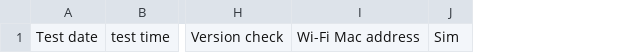
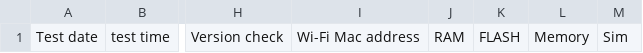
Before and after one commit to Micronet-Ltd/obc5_packages, a CSV file: ehang/QrtFactoryKit/BatchScript/Input/full_test_template.csv, drawn as a sheet; only a part is shown, gaps mark what is left out; the diff names each change by its address in the sheet, - before the commit and + after, or states it on an @@ line.

Commit message:
Added memory size (RAM/ROM) test

```diff
--- a/ehang/QrtFactoryKit/BatchScript/Input/full_test_template.csv
+++ b/ehang/QrtFactoryKit/BatchScript/Input/full_test_template.csv
+column J, row 1: RAM
+column K, row 1: FLASH
+column L, row 1: Memory
```
Also changed, not shown: 5 other files.
